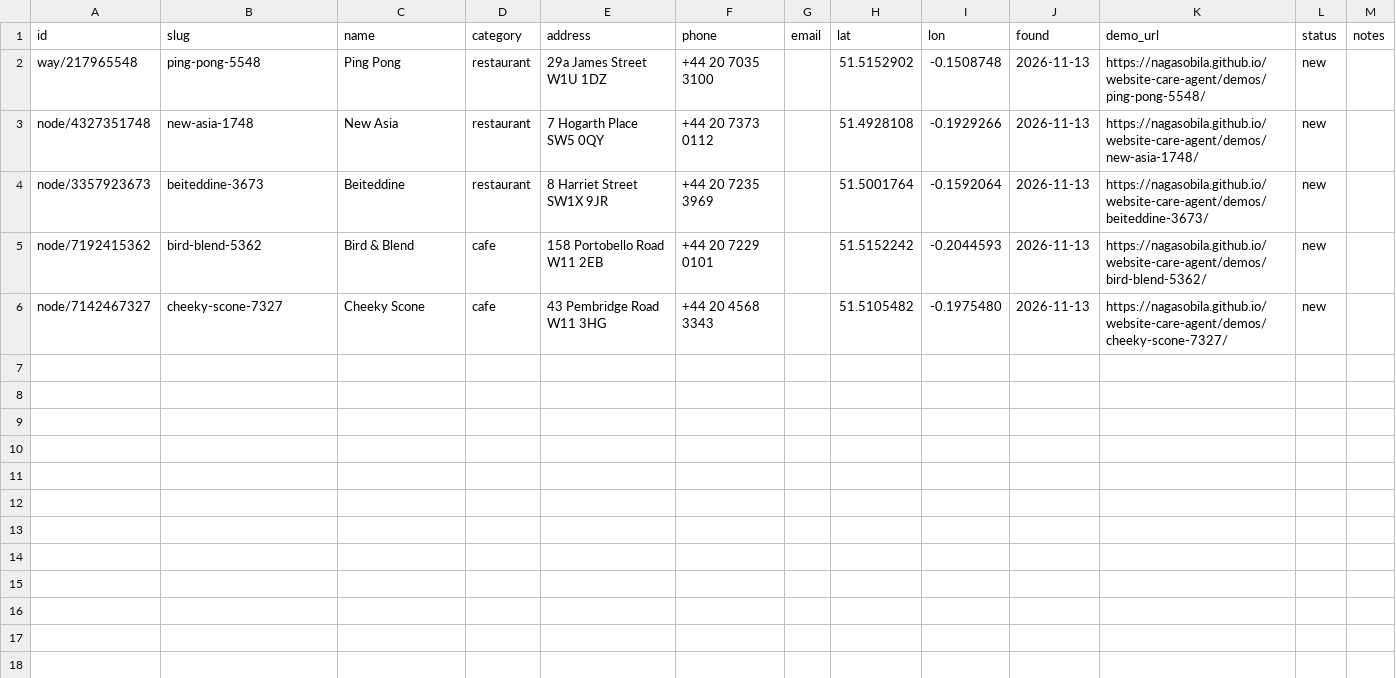
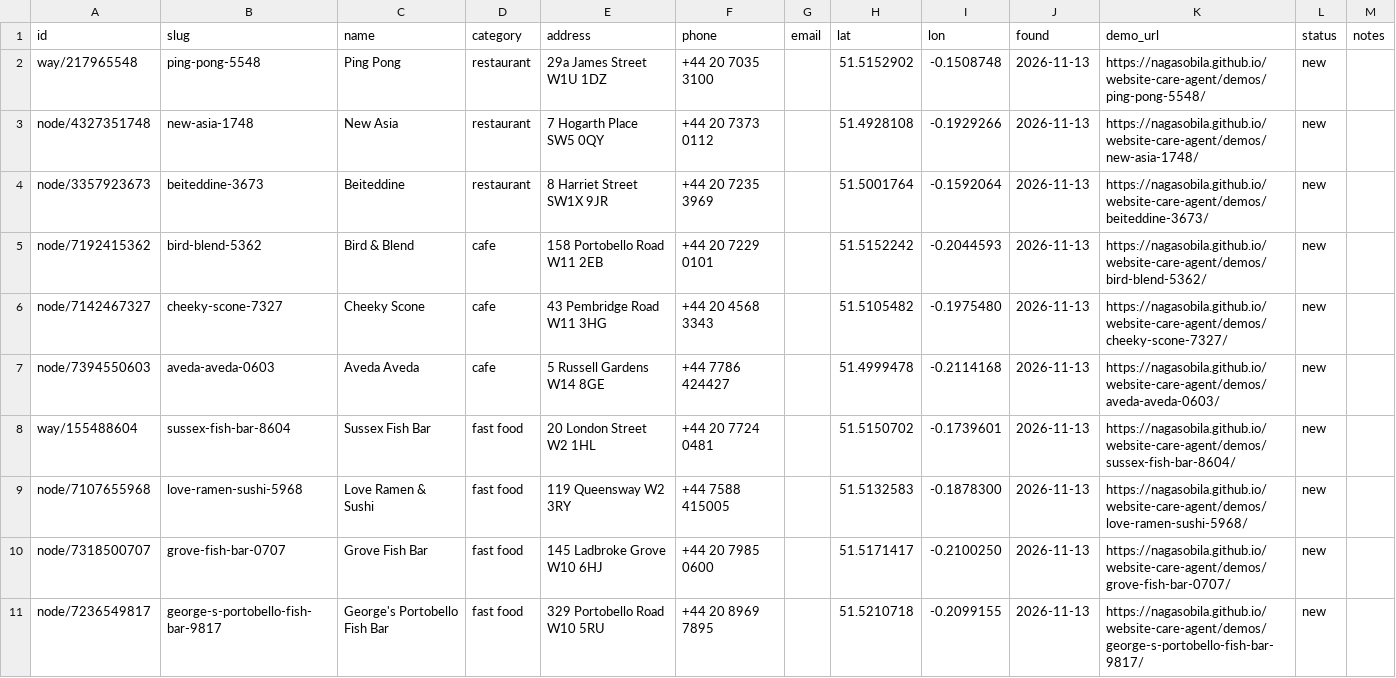
Before and after one commit to Nagasobila/website-care-agent, a CSV file: leads.csv, drawn as a sheet.

Commit message:
Agent run 2026-11-13

```diff
--- a/leads.csv
+++ b/leads.csv
@@ -6 +6,6 @@ node/7192415362,bird-blend-5362,Bird & Blend,cafe,158 Portobello Road W11 2EB,+4
 node/7142467327,cheeky-scone-7327,Cheeky Scone,cafe,43 Pembridge Road W11 3HG,+44 20 4568 3343,,51.5105482,-0.1975480,2026-11-13,https://nagasobila.github.io/website-care-agent/demos/cheeky-scone-7327/,new,
+node/7394550603,aveda-aveda-0603,Aveda Aveda,cafe,5 Russell Gardens W14 8GE,+44 7786 424427,,51.4999478,-0.2114168,2026-11-13,https://nagasobila.github.io/website-care-agent/demos/aveda-aveda-0603/,new,
+way/155488604,sussex-fish-bar-8604,Sussex Fish Bar,fast food,20 London Street W2 1HL,+44 20 7724 0481,,51.5150702,-0.1739601,2026-11-13,https://nagasobila.github.io/website-care-agent/demos/sussex-fish-bar-8604/,new,
+node/7107655968,love-ramen-sushi-5968,Love Ramen & Sushi,fast food,119 Queensway W2 3RY,+44 7588 415005,,51.5132583,-0.1878300,2026-11-13,https://nagasobila.github.io/website-care-agent/demos/love-ramen-sushi-5968/,new,
+node/7318500707,grove-fish-bar-0707,Grove Fish Bar,fast food,145 Ladbroke Grove W10 6HJ,+44 20 7985 0600,,51.5171417,-0.2100250,2026-11-13,https://nagasobila.github.io/website-care-agent/demos/grove-fish-bar-0707/,new,
+node/7236549817,george-s-portobello-fish-bar-9817,George's Portobello Fish Bar,fast food,329 Portobello Road W10 5RU,+44 20 8969 7895,,51.5210718,-0.2099155,2026-11-13,https://nagasobila.github.io/website-care-agent/demos/george-s-portobello-fish-bar-9817/,new,
```
Also changed, not shown: 6 other files.
